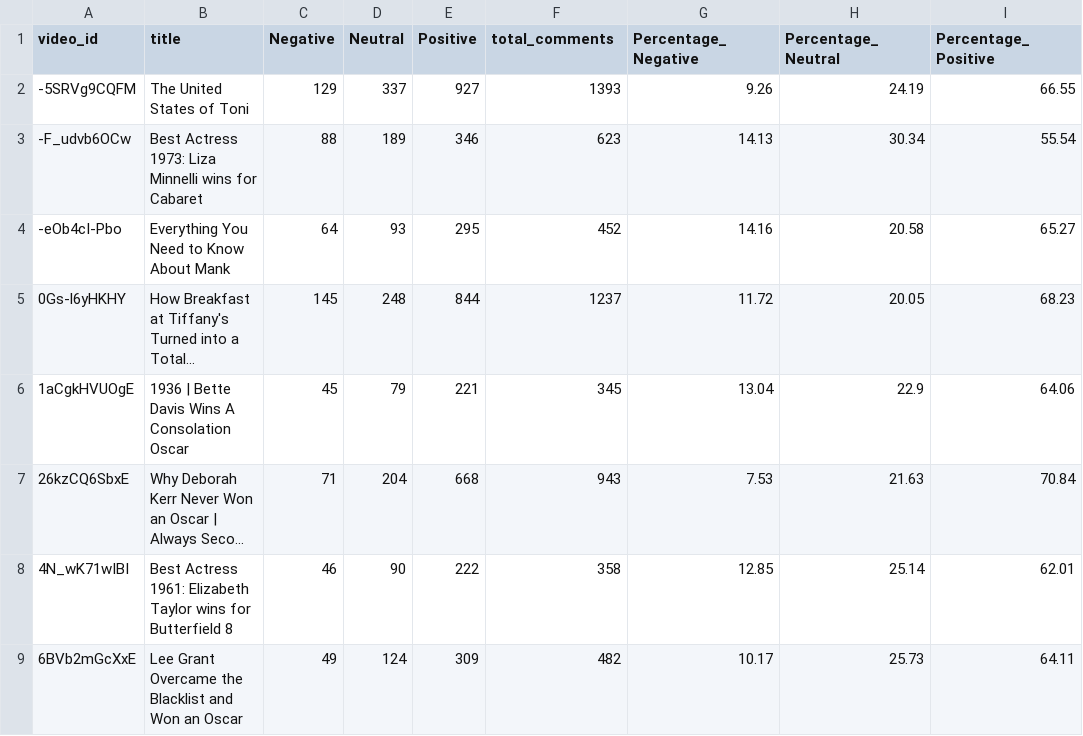
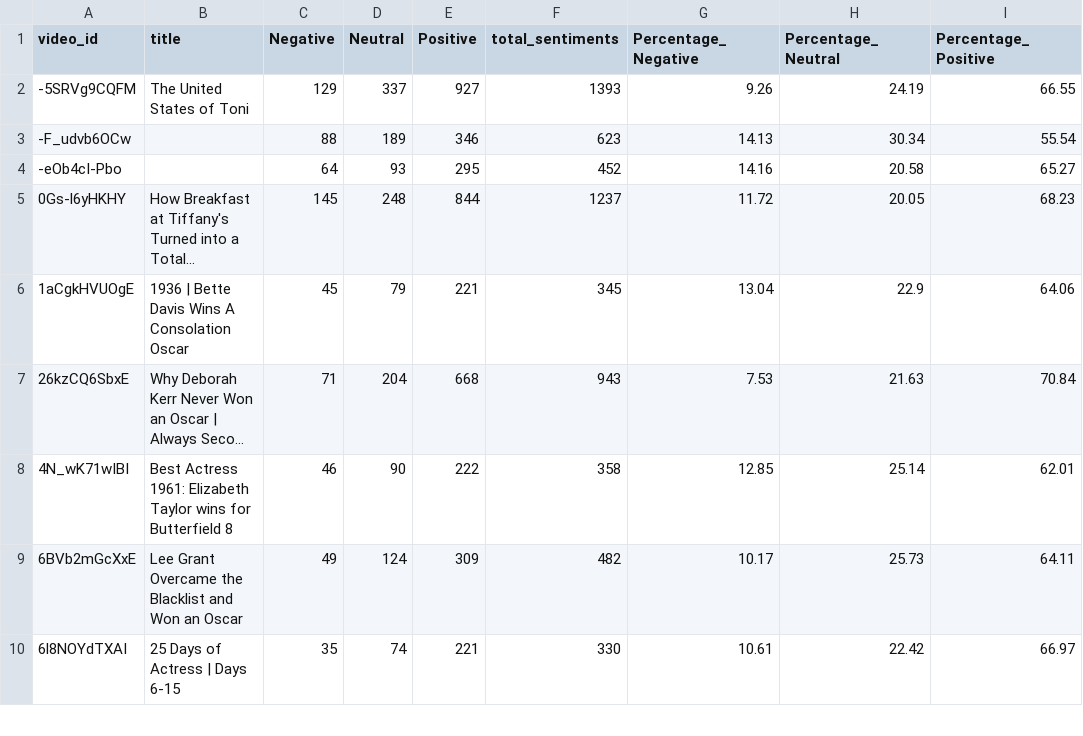
Before and after one commit to datascIAN/YouTube-Sentiment-Analysis---Be-Kind-Rewind, a CSV file: video_sentiments.csv, drawn as a sheet; only a part is shown; the shorter side is filled out with more unchanged rows; long unchanged cells end in …; the diff names each change by its address in the sheet, - before the commit and + after, or states it on an @@ line.

```diff
--- a/video_sentiments.csv
+++ b/video_sentiments.csv
-F1: total_comments
+F1: total_sentiments
-B3 (title): Best Actress 1973: Liza Minnelli wins for Cabaret
+B3 (title): (empty)
-B4 (title): Everything You Need to Know About Mank
+B4 (title): (empty)
```
Also changed, not shown: bkr_channel_data.csv, 4 other files.
